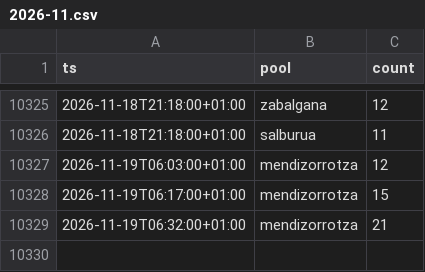
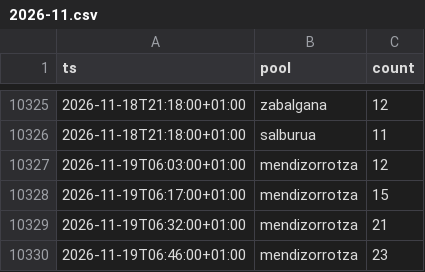
Before and after one commit to asiermartinez/swim-time, a CSV file: 2026-11.csv, drawn as a sheet; only a part is shown, gaps mark what is left out; the diff names each change by its address in the sheet, - before the commit and + after, or states it on an @@ line.

```diff
--- a/2026-11.csv
+++ b/2026-11.csv
+row 10330: 2026-11-19T06:46:00+01:00 | mendizorrotza | 23
```
